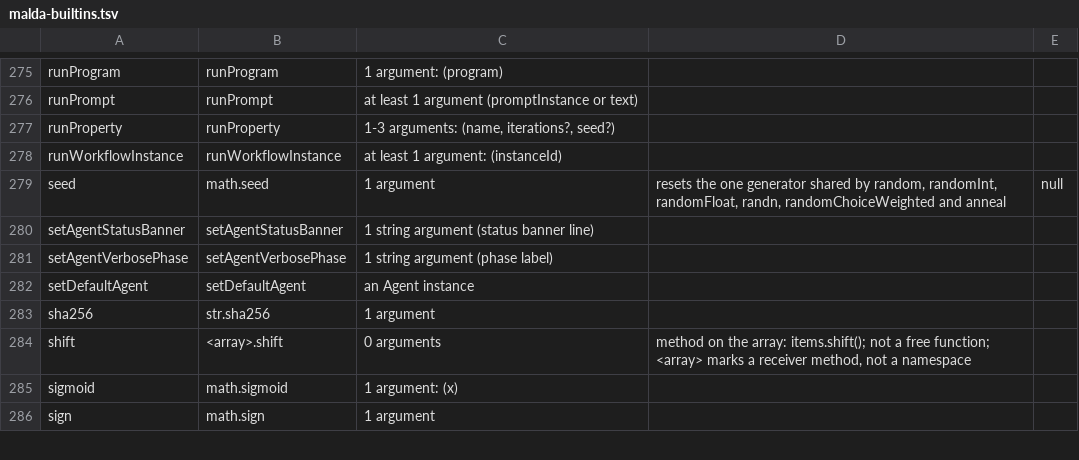
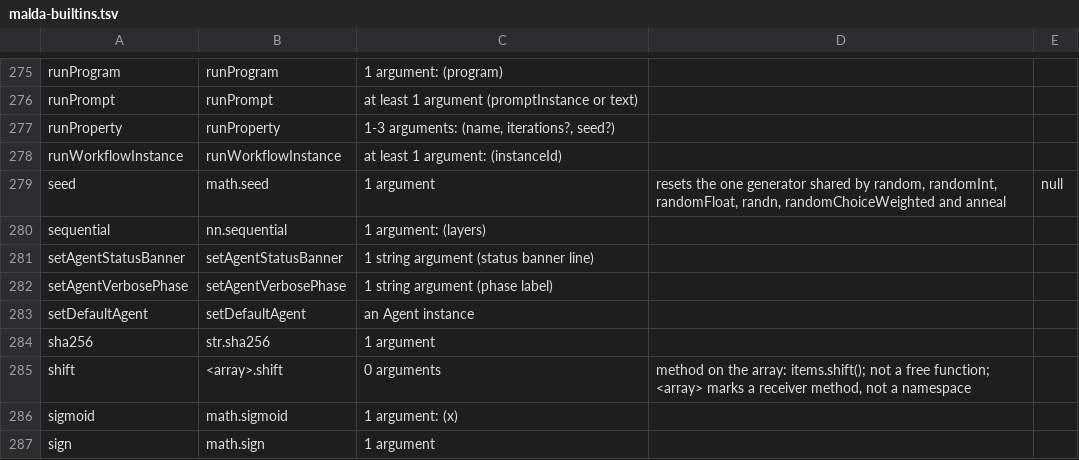
Before and after one commit to amaldini/maldalang, a TSV file: docs/llm/malda-builtins.tsv, drawn as a sheet; only a part is shown, gaps mark what is left out; the diff names each change by its address in the sheet, - before the commit and + after, or states it on an @@ line.

```diff
--- a/docs/llm/malda-builtins.tsv
+++ b/docs/llm/malda-builtins.tsv
+row 280: sequential | nn.sequential | 1 argument: (layers)
```
Also changed, not shown: 21 other files.
